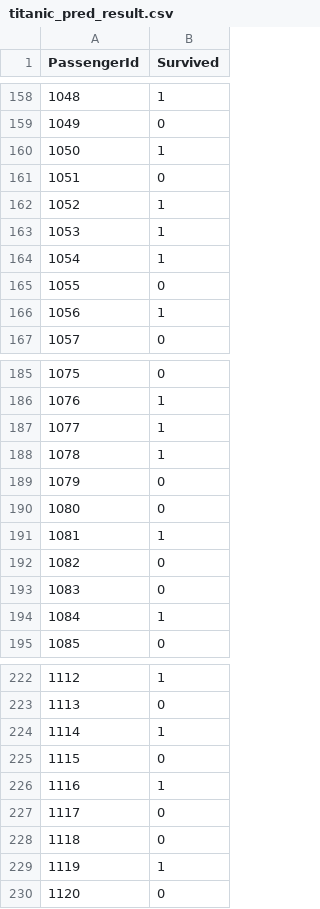
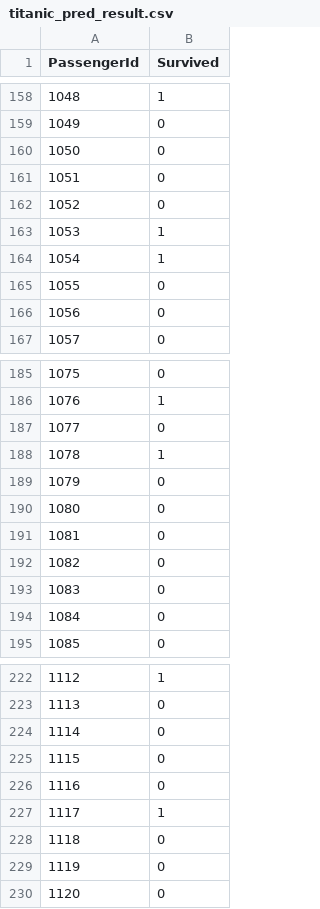
Before and after one commit to NewCenturyDev/SJU_Machine_Learning, a CSV file: homework2/data/titanic_pred_result.csv, drawn as a sheet; only a part is shown, gaps mark what is left out; the diff covers the shown part only.

```diff
--- a/homework2/data/titanic_pred_result.csv
+++ b/homework2/data/titanic_pred_result.csv
@@ -159,5 +159,5 @@ PassengerId,Survived
 1049,0
-1050,1
+1050,0
 1051,0
-1052,1
+1052,0
 1053,1
@@ -165,3 +165,3 @@ PassengerId,Survived
 1055,0
-1056,1
+1056,0
 1057,0
@@ -186,3 +186,3 @@ PassengerId,Survived
 1076,1
-1077,1
+1077,0
 1078,1
@@ -190,6 +190,6 @@ PassengerId,Survived
 1080,0
-1081,1
+1081,0
 1082,0
 1083,0
-1084,1
+1084,0
 1085,0
@@ -223,8 +223,8 @@ PassengerId,Survived
 1113,0
-1114,1
+1114,0
 1115,0
-1116,1
-1117,0
+1116,0
+1117,1
 1118,0
-1119,1
+1119,0
 1120,0
```
Also changed, not shown: 40 edited cells elsewhere in this file.
